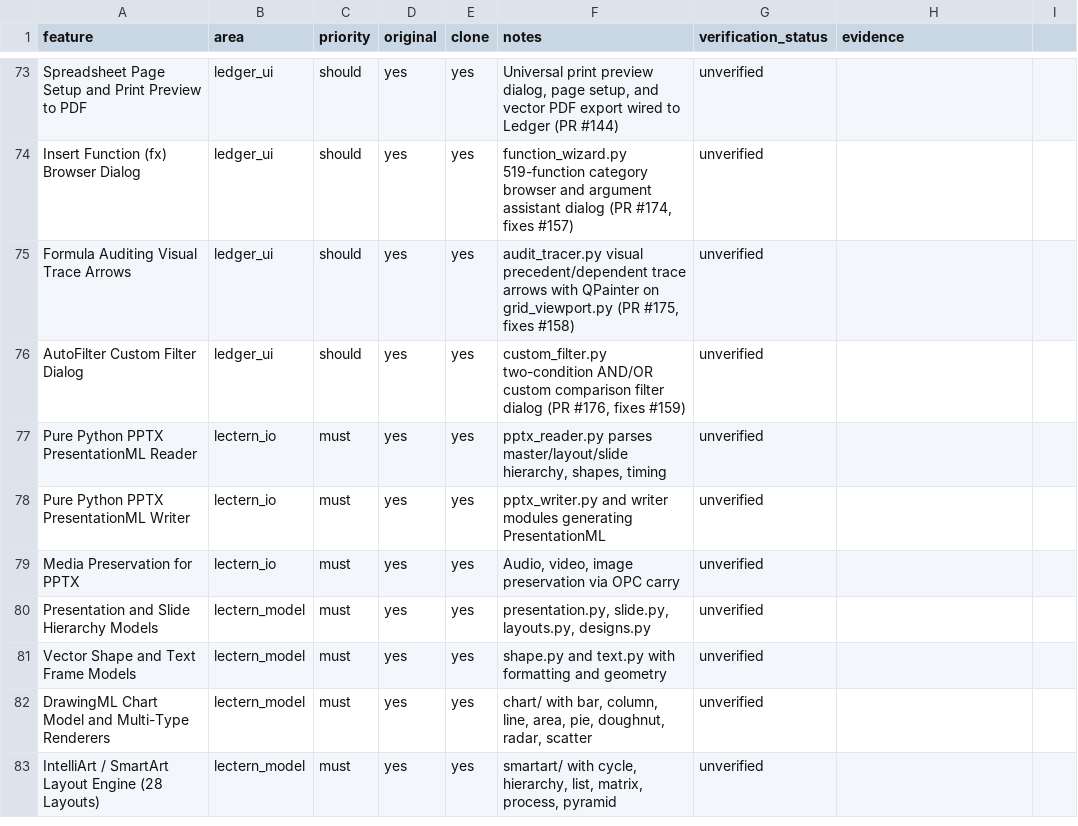
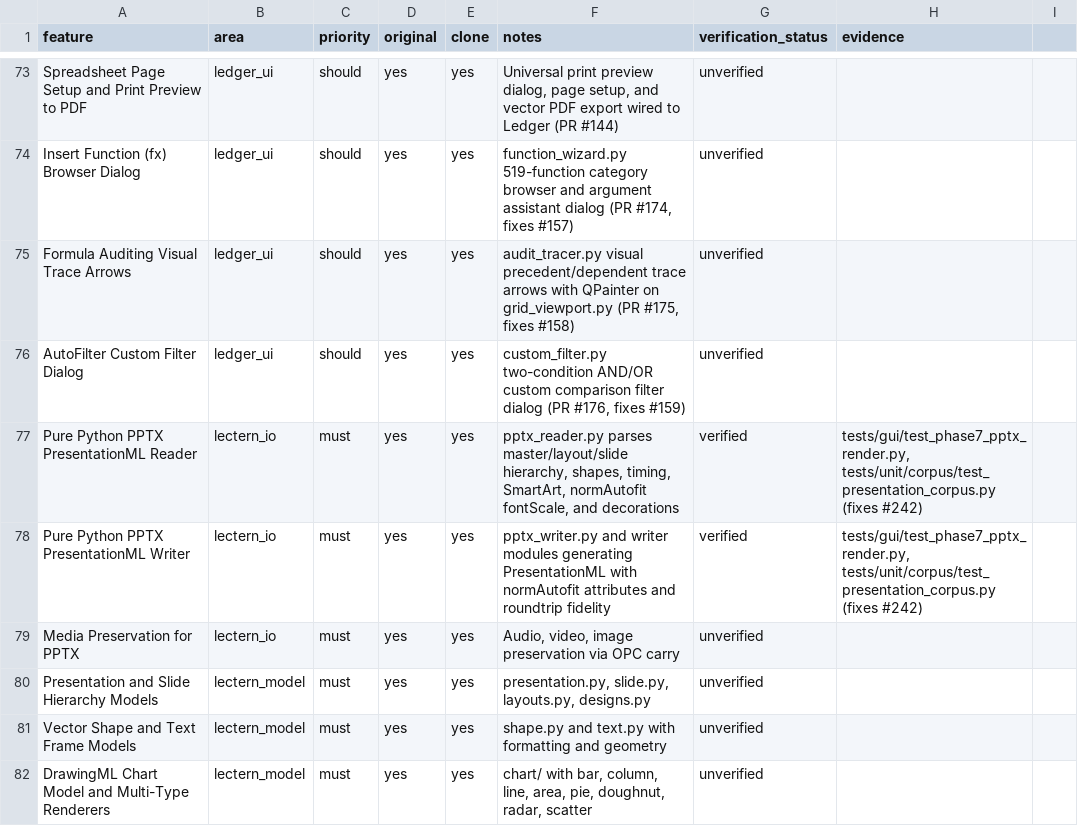
Before and after one commit to aitobox/ATBOffice, a CSV file: docs/clone/phase7_features.csv, drawn as a sheet; only a part is shown, gaps mark what is left out; the shorter side is filled out with more unchanged rows.

```diff
--- a/docs/clone/phase7_features.csv
+++ b/docs/clone/phase7_features.csv
@@ -76,4 +76,4 @@ Formula Auditing Visual Trace Arrows,ledger_ui,should,yes,yes,"audit_tracer.py v
 AutoFilter Custom Filter Dialog,ledger_ui,should,yes,yes,"custom_filter.py two-condition AND/OR custom comparison filter dialog (PR #176, fixes #159)",unverified,
-Pure Python PPTX PresentationML Reader,lectern_io,must,yes,yes,"pptx_reader.py parses master/layout/slide hierarchy, shapes, timing",unverified,
-Pure Python PPTX PresentationML Writer,lectern_io,must,yes,yes,pptx_writer.py and writer modules generating PresentationML,unverified,
+Pure Python PPTX PresentationML Reader,lectern_io,must,yes,yes,"pptx_reader.py parses master/layout/slide hierarchy, shapes, timing, SmartArt, normAutofit fontScale, and decorations",verified,"tests/gui/test_phase7_pptx_render.py, tests/unit/corpus/test_presentation_corpus.py (fixes #242)"
+Pure Python PPTX PresentationML Writer,lectern_io,must,yes,yes,"pptx_writer.py and writer modules generating PresentationML with normAutofit attributes and roundtrip fidelity",verified,"tests/gui/test_phase7_pptx_render.py, tests/unit/corpus/test_presentation_corpus.py (fixes #242)"
 Media Preservation for PPTX,lectern_io,must,yes,yes,"Audio, video, image preservation via OPC carry",unverified,
```
Also changed, not shown: 10 other files.
